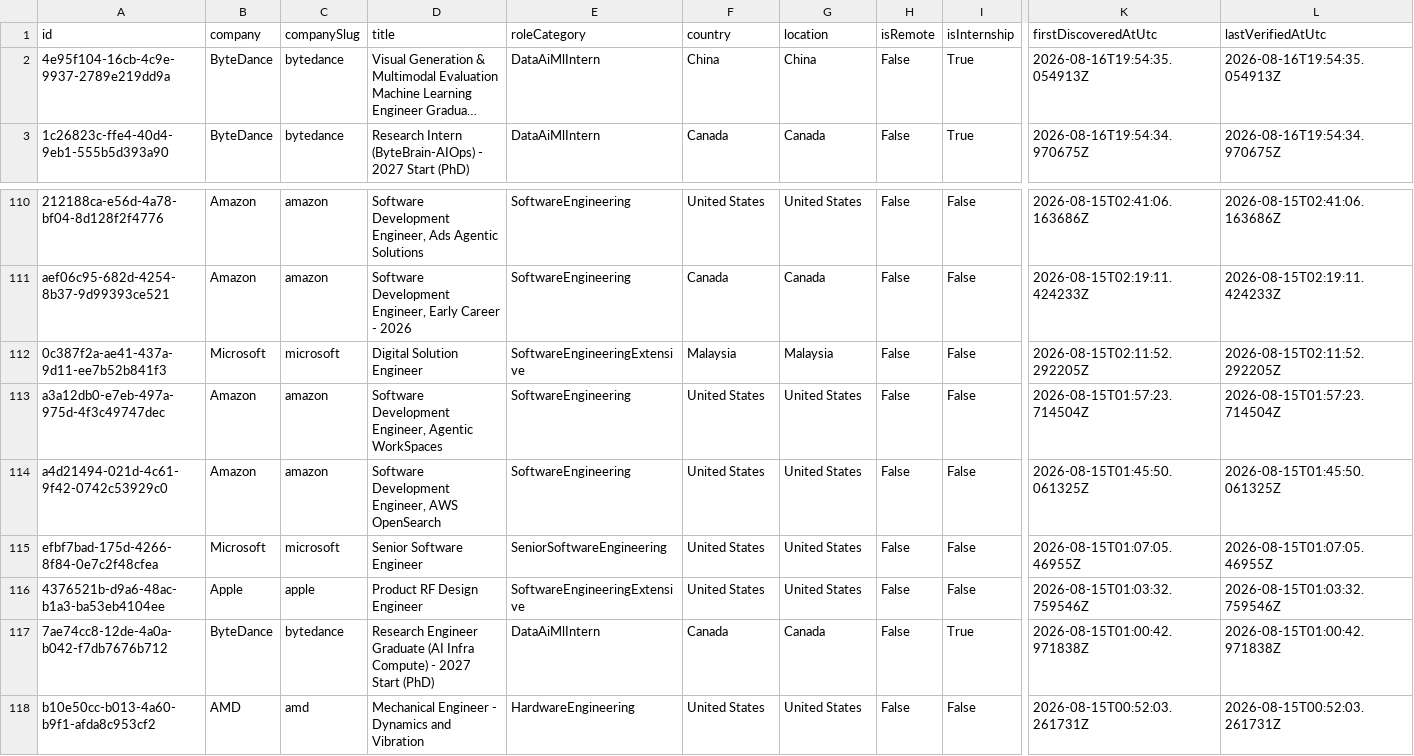
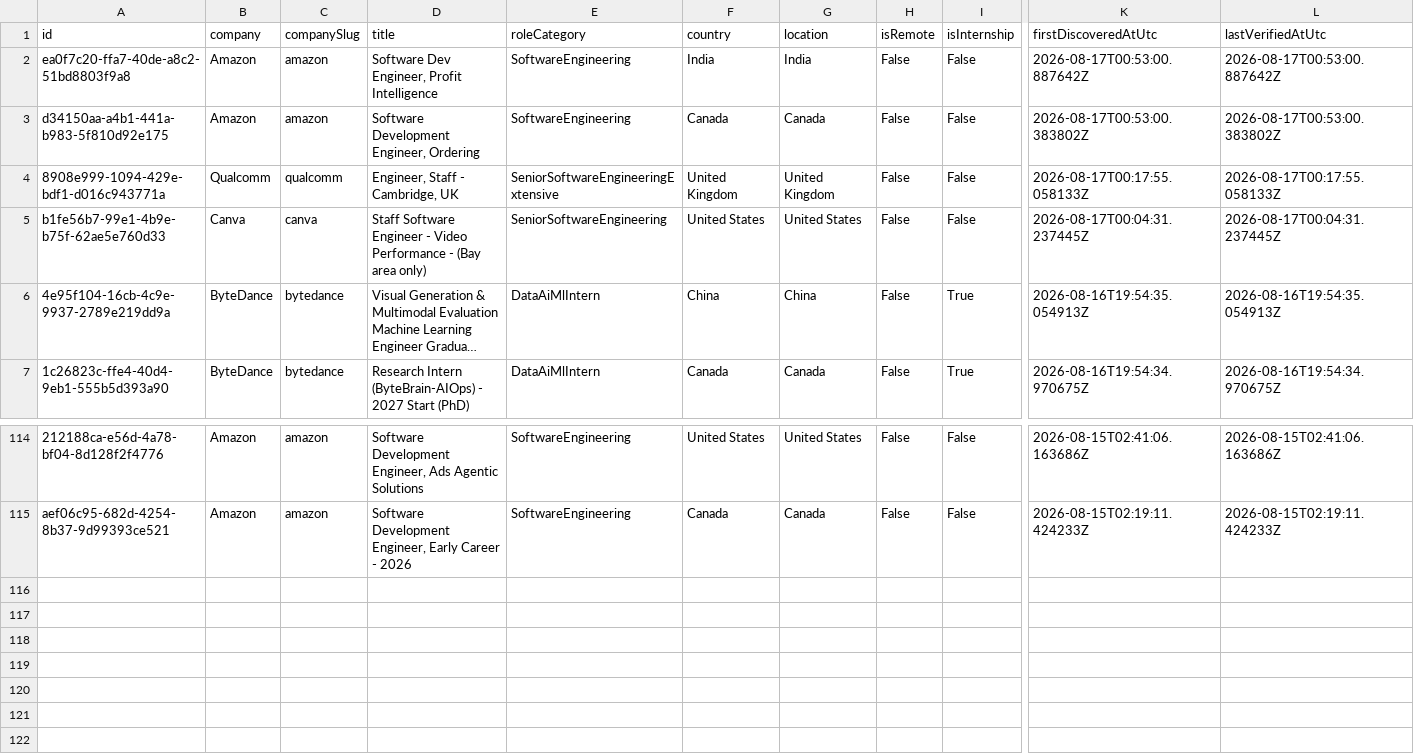
Before and after one commit to ScoutJob/scoutjob-tech-jobs, a CSV file: data/jobs.csv, drawn as a sheet; only a part is shown, gaps mark what is left out; long unchanged cells end in …; removed rows and columns are numbered as before the commit, all else as after; rows hold the shown columns only; the diff names each change by its address in the sheet, - before the commit and + after, or states it on an @@ line.

```diff
--- a/data/jobs.csv
+++ b/data/jobs.csv
+row 2: ea0f7c20-ffa7-40de-a8c2-51bd8803f9a8 | Amazon | amazon | Software Dev Engineer, Profit Intelligence | SoftwareEngineering | India | India | False | False | 2026-08-17T00:53:00.887642Z | 2026-08-17T00:53:00.887642Z
+row 3: d34150aa-a4b1-441a-b983-5f810d92e175 | Amazon | amazon | Software Development Engineer, Ordering | SoftwareEngineering | Canada | Canada | False | False | 2026-08-17T00:53:00.383802Z | 2026-08-17T00:53:00.383802Z
+row 4: 8908e999-1094-429e-bdf1-d016c943771a | Qualcomm | qualcomm | Engineer, Staff - Cambridge, UK | SeniorSoftwareEngineeringExtensive | United Kingdom | United Kingdom | False | False | 2026-08-17T00:17:55.058133Z | 2026-08-17T00:17:55.058133Z
+row 5: b1fe56b7-99e1-4b9e-b75f-62ae5e760d33 | Canva | canva | Staff Software Engineer - Video Performance - (Bay area only) | SeniorSoftwareEngineering | United States | United States | False | False | 2026-08-17T00:04:31.237445Z | 2026-08-17T00:04:31.237445Z
-row 112: 0c387f2a-ae41-437a-9d11-ee7b52b841f3 | Microsoft | microsoft | Digital Solution Engineer | SoftwareEngineeringExtensive | Malaysia | Malaysia | False | False | 2026-08-15T02:11:52.292205Z | 2026-08-15T02:11:52.292205Z
-row 113: a3a12db0-e7eb-497a-975d-4f3c49747dec | Amazon | amazon | Software Development Engineer, Agentic WorkSpaces | SoftwareEngineering | United States | United States | False | False | 2026-08-15T01:57:23.714504Z | 2026-08-15T01:57:23.714504Z
-row 114: a4d21494-021d-4c61-9f42-0742c53929c0 | Amazon | amazon | Software Development Engineer, AWS OpenSearch | SoftwareEngineering | United States | United States | False | False | 2026-08-15T01:45:50.061325Z | 2026-08-15T01:45:50.061325Z
-row 115: efbf7bad-175d-4266-8f84-0e7c2f48cfea | Microsoft | microsoft | Senior Software Engineer | SeniorSoftwareEngineering | United States | United States | False | False | 2026-08-15T01:07:05.46955Z | 2026-08-15T01:07:05.46955Z
-row 116: 4376521b-d9a6-48ac-b1a3-ba53eb4104ee | Apple | apple | Product RF Design Engineer | SoftwareEngineeringExtensive | United States | United States | False | False | 2026-08-15T01:03:32.759546Z | 2026-08-15T01:03:32.759546Z
-row 117: 7ae74cc8-12de-4a0a-b042-f7db7676b712 | ByteDance | bytedance | Research Engineer Graduate (AI Infra Compute) - 2027 Start (PhD) | DataAiMlIntern | Canada | Canada | False | True | 2026-08-15T01:00:42.971838Z | 2026-08-15T01:00:42.971838Z
-row 118: b10e50cc-b013-4a60-b9f1-afda8c953cf2 | AMD | amd | Mechanical Engineer - Dynamics and Vibration | HardwareEngineering | United States | United States | False | False | 2026-08-15T00:52:03.261731Z | 2026-08-15T00:52:03.261731Z
```
Also changed, not shown: docs/data/jobs.csv, 3 other files.
